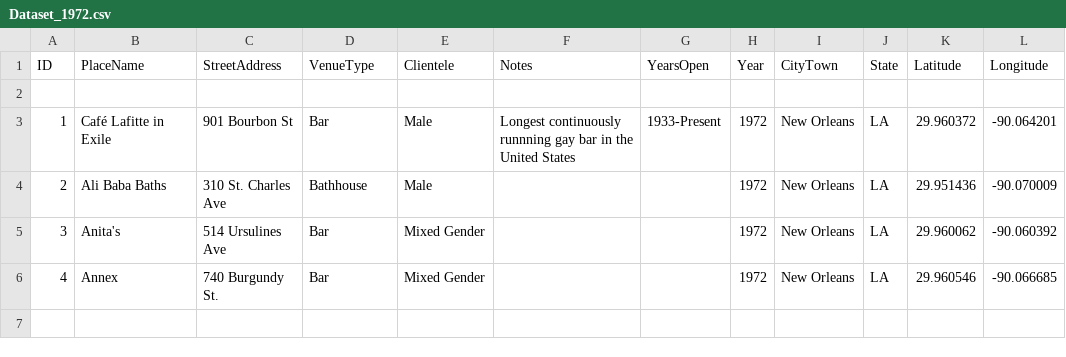
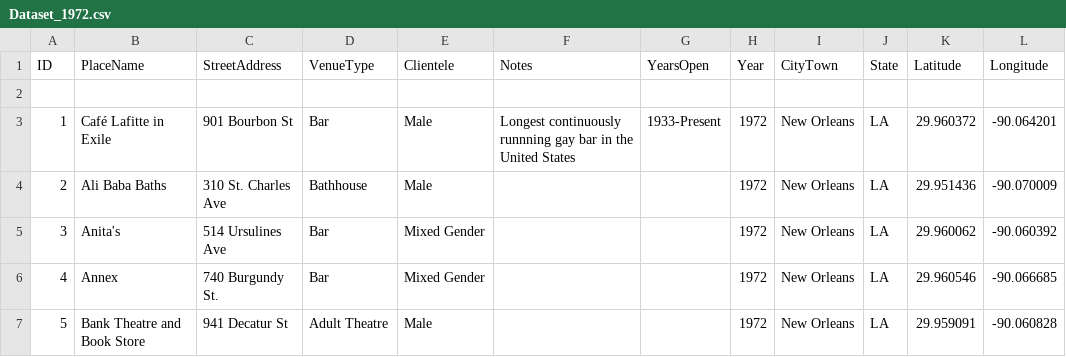
Before and after one commit to lk-345/Queer-Worldmaking, a CSV file: GeocodedDataset/Dataset_1972.csv, drawn as a sheet; the diff names each change by its address in the sheet, - before the commit and + after, or states it on an @@ line.

Commit message:
Update Dataset_1972.csv

```diff
--- a/GeocodedDataset/Dataset_1972.csv
+++ b/GeocodedDataset/Dataset_1972.csv
+row 7: 5 | Bank Theatre and Book Store | 941 Decatur St | Adult Theatre | Male |  |  | 1972 | New Orleans | LA | 29.959091 | -90.060828
```
